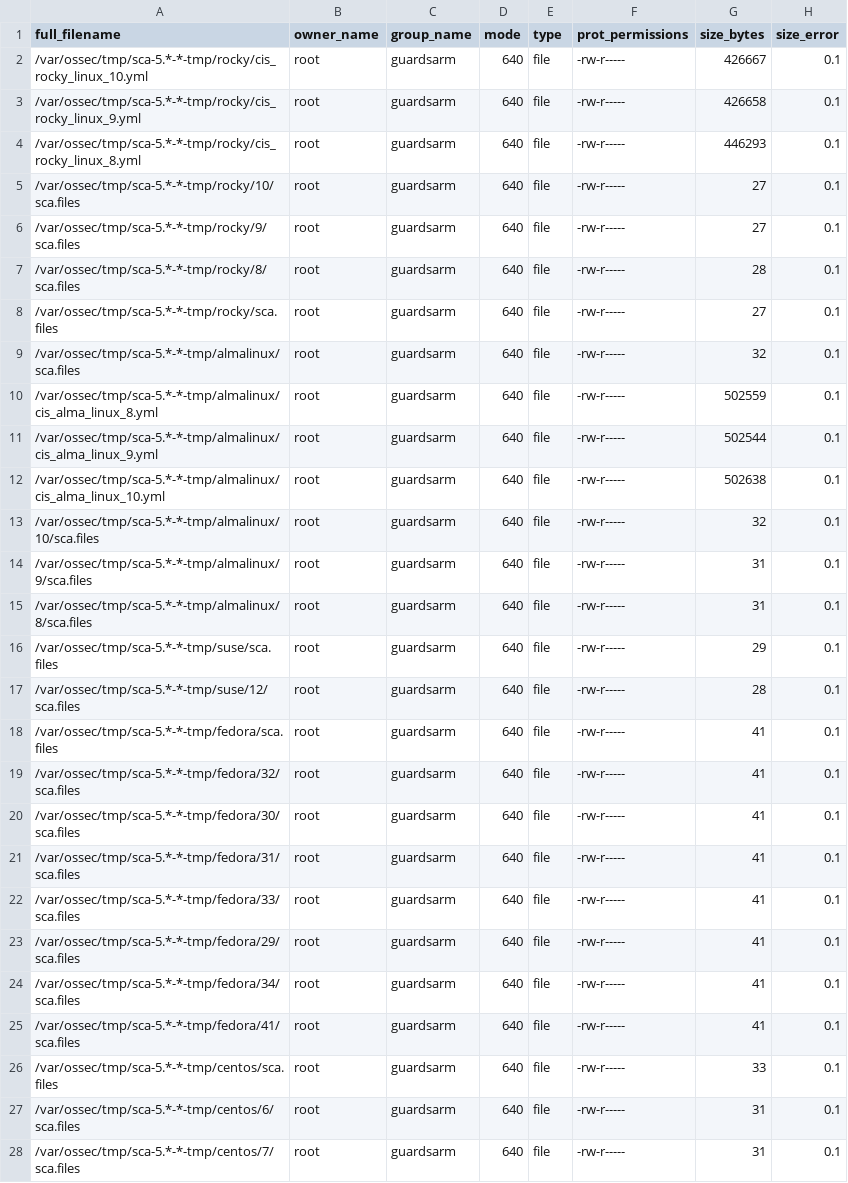
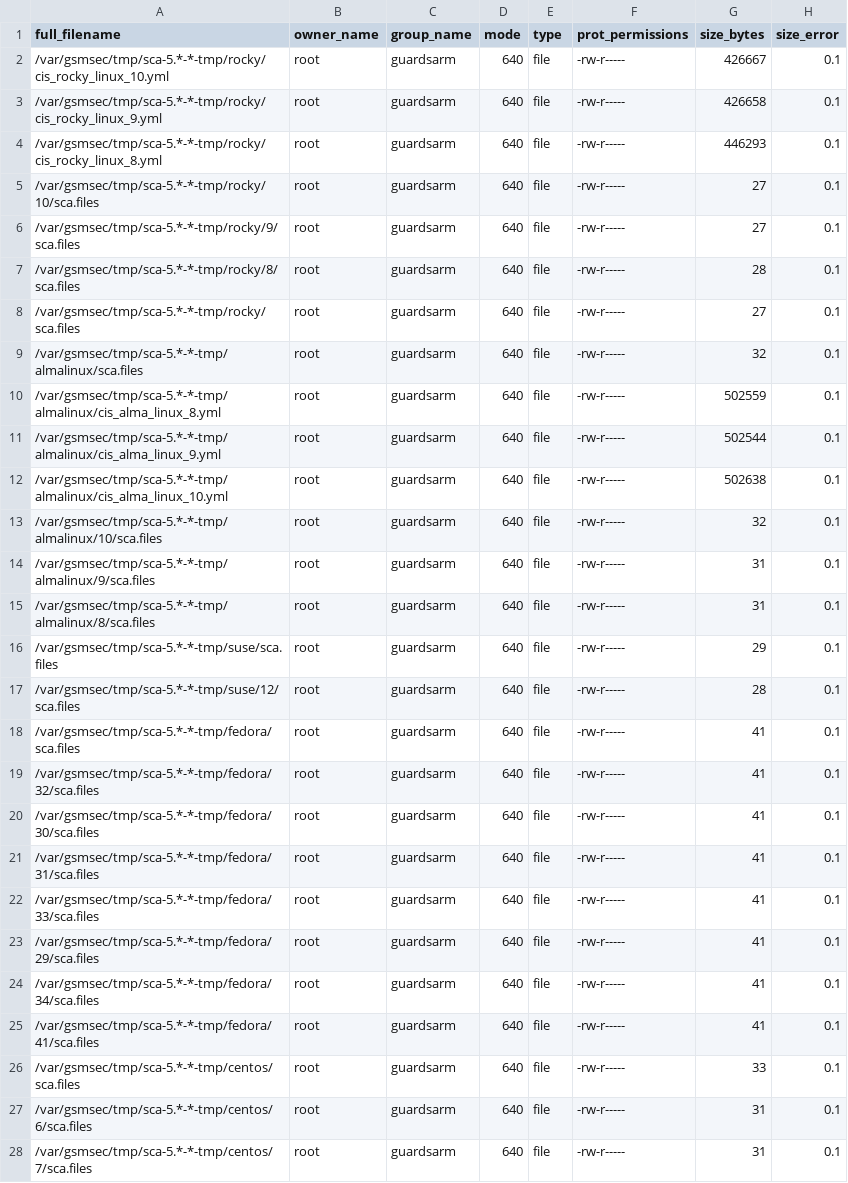
Before and after one commit to guardsarm/guardsarm, a CSV file: .github/actions/check_files/rpm_linux_agent_amd64.csv, drawn as a sheet; only a part is shown; the diff covers the shown part only.

```diff
--- a/.github/actions/check_files/rpm_linux_agent_amd64.csv
+++ b/.github/actions/check_files/rpm_linux_agent_amd64.csv
@@ -1,28 +1,28 @@
 full_filename,owner_name,group_name,mode,type,prot_permissions,size_bytes,size_error
-/var/ossec/tmp/sca-5.*-*-tmp/rocky/cis_rocky_linux_10.yml,root,guardsarm,640,file,-rw-r-----,426667,0.1
-/var/ossec/tmp/sca-5.*-*-tmp/rocky/cis_rocky_linux_9.yml,root,guardsarm,640,file,-rw-r-----,426658,0.1
-/var/ossec/tmp/sca-5.*-*-tmp/rocky/cis_rocky_linux_8.yml,root,guardsarm,640,file,-rw-r-----,446293,0.1
-/var/ossec/tmp/sca-5.*-*-tmp/rocky/10/sca.files,root,guardsarm,640,file,-rw-r-----,27,0.1
-/var/ossec/tmp/sca-5.*-*-tmp/rocky/9/sca.files,root,guardsarm,640,file,-rw-r-----,27,0.1
-/var/ossec/tmp/sca-5.*-*-tmp/rocky/8/sca.files,root,guardsarm,640,file,-rw-r-----,28,0.1
-/var/ossec/tmp/sca-5.*-*-tmp/rocky/sca.files,root,guardsarm,640,file,-rw-r-----,27,0.1
-/var/ossec/tmp/sca-5.*-*-tmp/almalinux/sca.files,root,guardsarm,640,file,-rw-r-----,32,0.1
-/var/ossec/tmp/sca-5.*-*-tmp/almalinux/cis_alma_linux_8.yml,root,guardsarm,640,file,-rw-r-----,502559,0.1
-/var/ossec/tmp/sca-5.*-*-tmp/almalinux/cis_alma_linux_9.yml,root,guardsarm,640,file,-rw-r-----,502544,0.1
-/var/ossec/tmp/sca-5.*-*-tmp/almalinux/cis_alma_linux_10.yml,root,guardsarm,640,file,-rw-r-----,502638,0.1
-/var/ossec/tmp/sca-5.*-*-tmp/almalinux/10/sca.files,root,guardsarm,640,file,-rw-r-----,32,0.1
-/var/ossec/tmp/sca-5.*-*-tmp/almalinux/9/sca.files,root,guardsarm,640,file,-rw-r-----,31,0.1
-/var/ossec/tmp/sca-5.*-*-tmp/almalinux/8/sca.files,root,guardsarm,640,file,-rw-r-----,31,0.1
-/var/ossec/tmp/sca-5.*-*-tmp/suse/sca.files,root,guardsarm,640,file,-rw-r-----,29,0.1
-/var/ossec/tmp/sca-5.*-*-tmp/suse/12/sca.files,root,guardsarm,640,file,-rw-r-----,28,0.1
-/var/ossec/tmp/sca-5.*-*-tmp/fedora/sca.files,root,guardsarm,640,file,-rw-r-----,41,0.1
-/var/ossec/tmp/sca-5.*-*-tmp/fedora/32/sca.files,root,guardsarm,640,file,-rw-r-----,41,0.1
-/var/ossec/tmp/sca-5.*-*-tmp/fedora/30/sca.files,root,guardsarm,640,file,-rw-r-----,41,0.1
-/var/ossec/tmp/sca-5.*-*-tmp/fedora/31/sca.files,root,guardsarm,640,file,-rw-r-----,41,0.1
-/var/ossec/tmp/sca-5.*-*-tmp/fedora/33/sca.files,root,guardsarm,640,file,-rw-r-----,41,0.1
-/var/ossec/tmp/sca-5.*-*-tmp/fedora/29/sca.files,root,guardsarm,640,file,-rw-r-----,41,0.1
-/var/ossec/tmp/sca-5.*-*-tmp/fedora/34/sca.files,root,guardsarm,640,file,-rw-r-----,41,0.1
-/var/ossec/tmp/sca-5.*-*-tmp/fedora/41/sca.files,root,guardsarm,640,file,-rw-r-----,41,0.1
-/var/ossec/tmp/sca-5.*-*-tmp/centos/sca.files,root,guardsarm,640,file,-rw-r-----,33,0.1
-/var/ossec/tmp/sca-5.*-*-tmp/centos/6/sca.files,root,guardsarm,640,file,-rw-r-----,31,0.1
-/var/ossec/tmp/sca-5.*-*-tmp/centos/7/sca.files,root,guardsarm,640,file,-rw-r-----,31,0.1
+/var/gsmsec/tmp/sca-5.*-*-tmp/rocky/cis_rocky_linux_10.yml,root,guardsarm,640,file,-rw-r-----,426667,0.1
+/var/gsmsec/tmp/sca-5.*-*-tmp/rocky/cis_rocky_linux_9.yml,root,guardsarm,640,file,-rw-r-----,426658,0.1
+/var/gsmsec/tmp/sca-5.*-*-tmp/rocky/cis_rocky_linux_8.yml,root,guardsarm,640,file,-rw-r-----,446293,0.1
+/var/gsmsec/tmp/sca-5.*-*-tmp/rocky/10/sca.files,root,guardsarm,640,file,-rw-r-----,27,0.1
+/var/gsmsec/tmp/sca-5.*-*-tmp/rocky/9/sca.files,root,guardsarm,640,file,-rw-r-----,27,0.1
+/var/gsmsec/tmp/sca-5.*-*-tmp/rocky/8/sca.files,root,guardsarm,640,file,-rw-r-----,28,0.1
+/var/gsmsec/tmp/sca-5.*-*-tmp/rocky/sca.files,root,guardsarm,640,file,-rw-r-----,27,0.1
+/var/gsmsec/tmp/sca-5.*-*-tmp/almalinux/sca.files,root,guardsarm,640,file,-rw-r-----,32,0.1
+/var/gsmsec/tmp/sca-5.*-*-tmp/almalinux/cis_alma_linux_8.yml,root,guardsarm,640,file,-rw-r-----,502559,0.1
+/var/gsmsec/tmp/sca-5.*-*-tmp/almalinux/cis_alma_linux_9.yml,root,guardsarm,640,file,-rw-r-----,502544,0.1
+/var/gsmsec/tmp/sca-5.*-*-tmp/almalinux/cis_alma_linux_10.yml,root,guardsarm,640,file,-rw-r-----,502638,0.1
+/var/gsmsec/tmp/sca-5.*-*-tmp/almalinux/10/sca.files,root,guardsarm,640,file,-rw-r-----,32,0.1
+/var/gsmsec/tmp/sca-5.*-*-tmp/almalinux/9/sca.files,root,guardsarm,640,file,-rw-r-----,31,0.1
+/var/gsmsec/tmp/sca-5.*-*-tmp/almalinux/8/sca.files,root,guardsarm,640,file,-rw-r-----,31,0.1
+/var/gsmsec/tmp/sca-5.*-*-tmp/suse/sca.files,root,guardsarm,640,file,-rw-r-----,29,0.1
+/var/gsmsec/tmp/sca-5.*-*-tmp/suse/12/sca.files,root,guardsarm,640,file,-rw-r-----,28,0.1
+/var/gsmsec/tmp/sca-5.*-*-tmp/fedora/sca.files,root,guardsarm,640,file,-rw-r-----,41,0.1
+/var/gsmsec/tmp/sca-5.*-*-tmp/fedora/32/sca.files,root,guardsarm,640,file,-rw-r-----,41,0.1
+/var/gsmsec/tmp/sca-5.*-*-tmp/fedora/30/sca.files,root,guardsarm,640,file,-rw-r-----,41,0.1
+/var/gsmsec/tmp/sca-5.*-*-tmp/fedora/31/sca.files,root,guardsarm,640,file,-rw-r-----,41,0.1
+/var/gsmsec/tmp/sca-5.*-*-tmp/fedora/33/sca.files,root,guardsarm,640,file,-rw-r-----,41,0.1
+/var/gsmsec/tmp/sca-5.*-*-tmp/fedora/29/sca.files,root,guardsarm,640,file,-rw-r-----,41,0.1
+/var/gsmsec/tmp/sca-5.*-*-tmp/fedora/34/sca.files,root,guardsarm,640,file,-rw-r-----,41,0.1
+/var/gsmsec/tmp/sca-5.*-*-tmp/fedora/41/sca.files,root,guardsarm,640,file,-rw-r-----,41,0.1
+/var/gsmsec/tmp/sca-5.*-*-tmp/centos/sca.files,root,guardsarm,640,file,-rw-r-----,33,0.1
+/var/gsmsec/tmp/sca-5.*-*-tmp/centos/6/sca.files,root,guardsarm,640,file,-rw-r-----,31,0.1
+/var/gsmsec/tmp/sca-5.*-*-tmp/centos/7/sca.files,root,guardsarm,640,file,-rw-r-----,31,0.1
```
Also changed, not shown: 114 edited cells elsewhere in this file, .github/actions/check_files/deb_linux_agent_amd64.csv, .github/actions/check_files/deb_linux_agent_arm64.csv, 29 other files.
